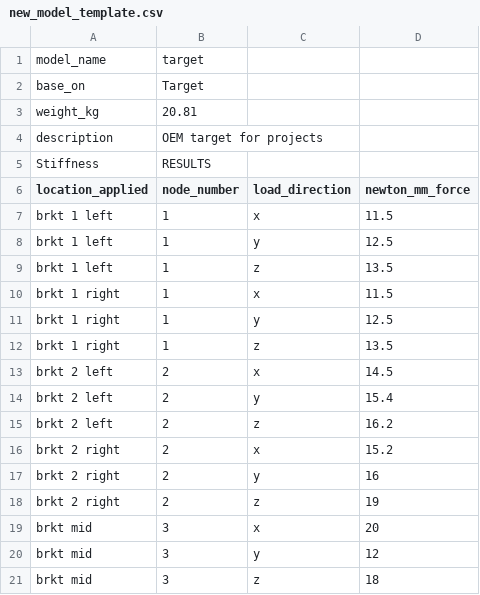
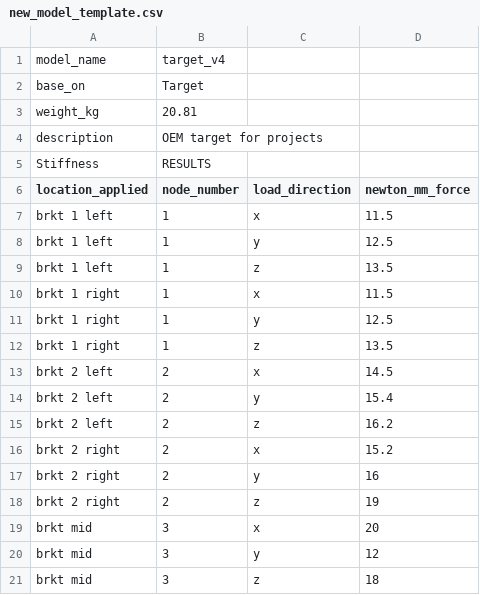
Before and after one commit to matterholt/result_project_tracking, a CSV file: Templates_csv/new_model_template.csv, drawn as a sheet; the diff names each change by its address in the sheet, - before the commit and + after, or states it on an @@ line.

```diff
--- a/Templates_csv/new_model_template.csv
+++ b/Templates_csv/new_model_template.csv
-B1 (node_number): target
+B1 (node_number): target_v4
```
Also changed, not shown: 8 other files.
